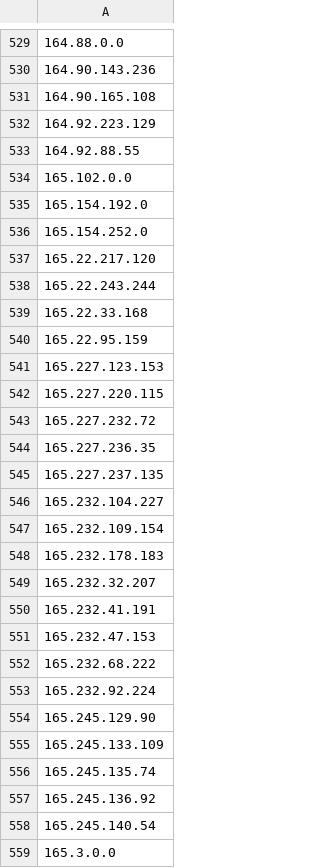
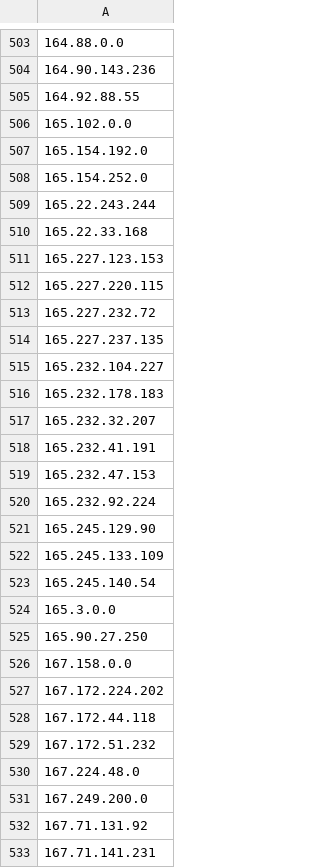
Before and after one commit to Davidlinkcoil/malicious-ip-feeds, a CSV file: bad_ips.csv, drawn as a sheet; only a part is shown, gaps mark what is left out; the shorter side is filled out with more unchanged rows; the diff covers the shown part only.

```diff
--- a/bad_ips.csv
+++ b/bad_ips.csv
@@ -530,4 +504,2 @@
 164.90.143.236
-164.90.165.108
-164.92.223.129
 164.92.88.55
@@ -536,6 +508,4 @@
 165.154.252.0
-165.22.217.120
 165.22.243.244
 165.22.33.168
-165.22.95.159
 165.227.123.153
@@ -543,6 +513,4 @@
 165.227.232.72
-165.227.236.35
 165.227.237.135
 165.232.104.227
-165.232.109.154
 165.232.178.183
@@ -551,3 +519,2 @@
 165.232.47.153
-165.232.68.222
 165.232.92.224
@@ -555,4 +522,2 @@
 165.245.133.109
-165.245.135.74
-165.245.136.92
 165.245.140.54
```
Also changed, not shown: 7 added rows, 53 removed rows and 1 edited cell elsewhere in this file.
